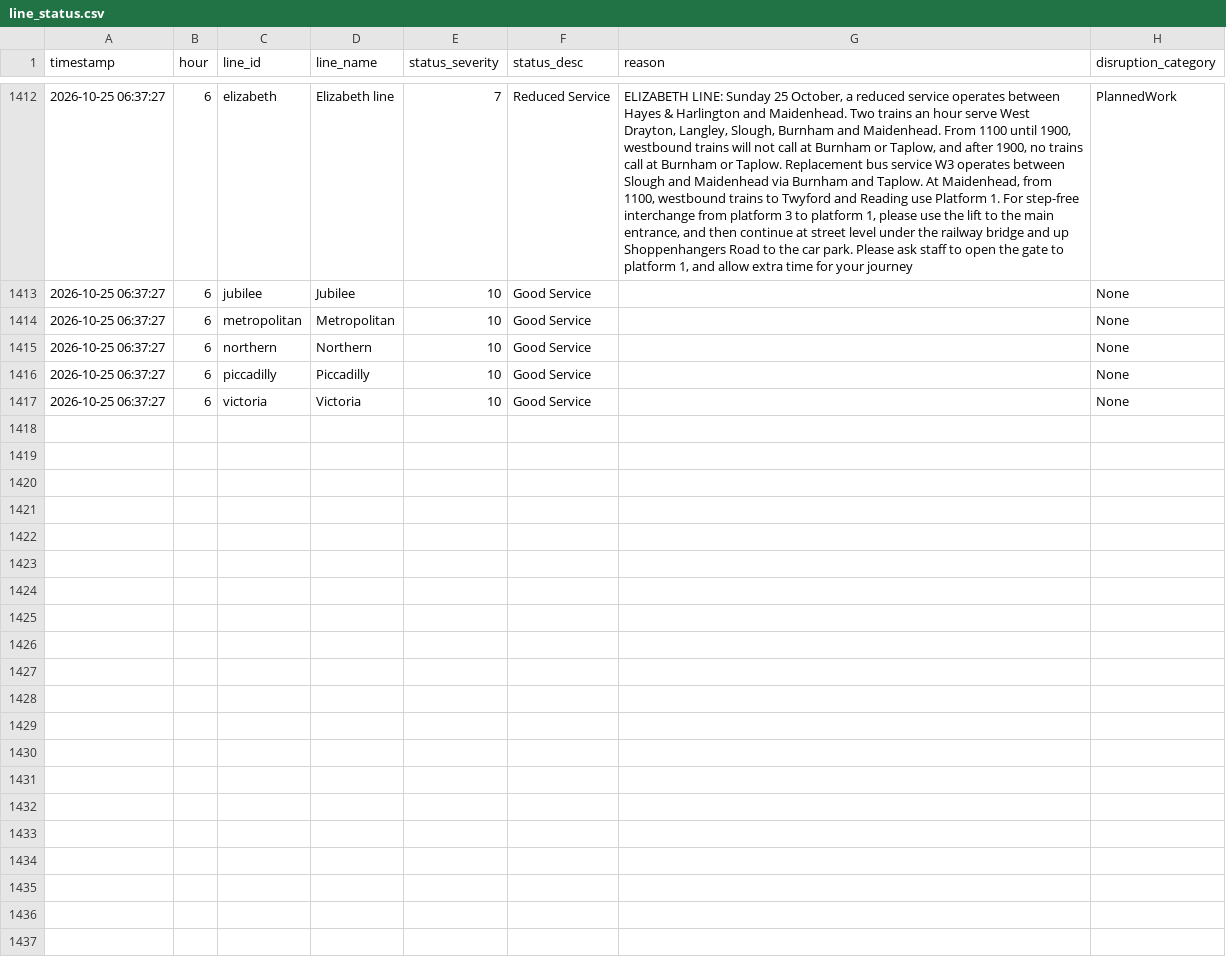
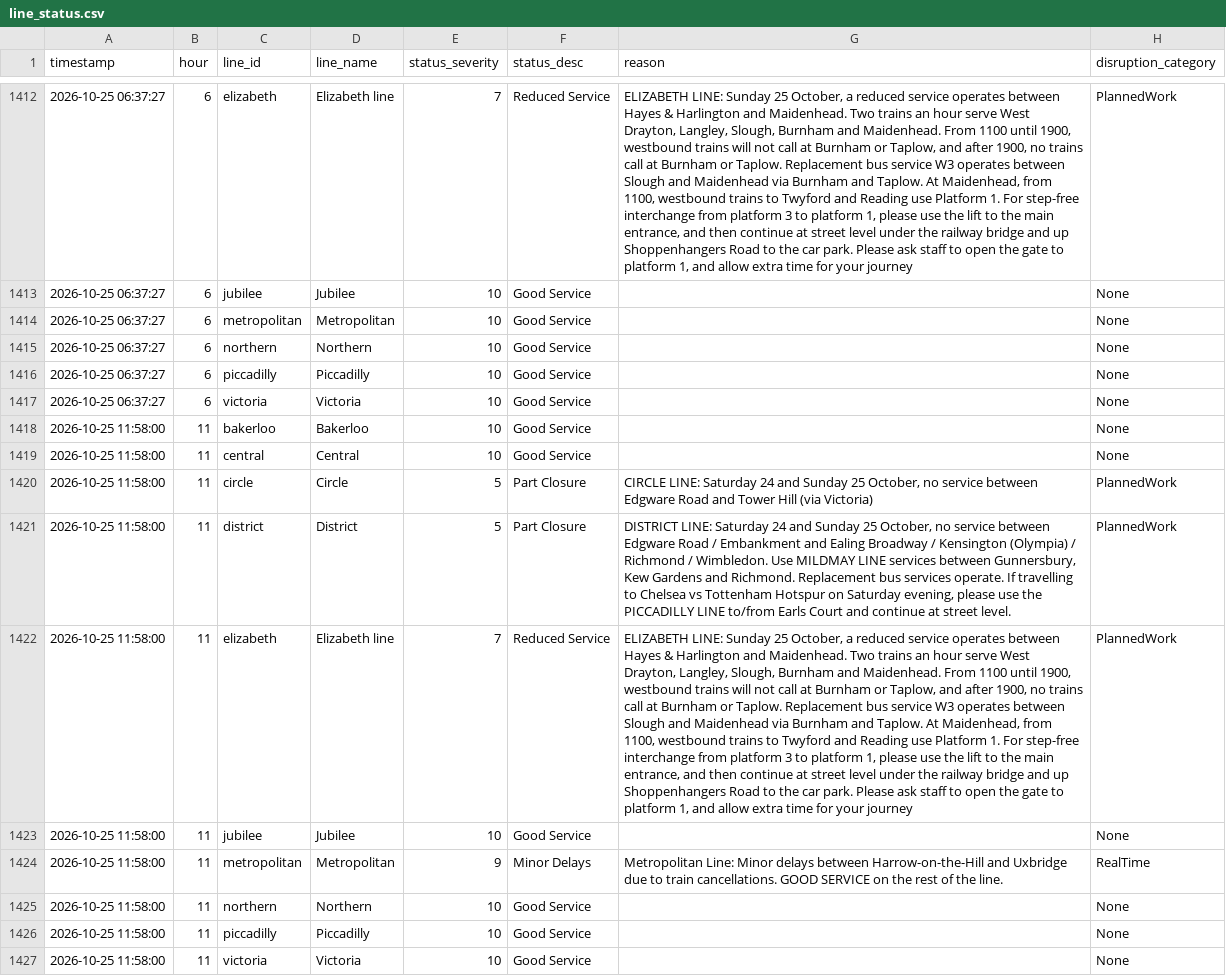
Before and after one commit to AbdulmalikAdam27/tfl-reliability-dashboard, a CSV file: data/line_status.csv, drawn as a sheet; only a part is shown, gaps mark what is left out; the diff names each change by its address in the sheet, - before the commit and + after, or states it on an @@ line.

```diff
--- a/data/line_status.csv
+++ b/data/line_status.csv
+row 1418: 2026-10-25 11:58:00 | 11 | bakerloo | Bakerloo | 10 | Good Service |  | None
+row 1419: 2026-10-25 11:58:00 | 11 | central | Central | 10 | Good Service |  | None
+row 1420: 2026-10-25 11:58:00 | 11 | circle | Circle | 5 | Part Closure | CIRCLE LINE: Saturday 24 and Sunday 25 October, no service between Edgware Road and Tower Hill (via Victoria) | PlannedWork
+row 1421: 2026-10-25 11:58:00 | 11 | district | District | 5 | Part Closure | DISTRICT LINE: Saturday 24 and Sunday 25 October, no service between Edgware Road / Embankment and Ealing Broadway / Kensington (Olympia) / Richmond / Wimbledon. Use MILDMAY LINE services between Gunnersbury, Kew Gardens and Richmond. Replacement bus services operate. If travelling to Chelsea vs Tottenham Hotspur on Saturday evening, please use the PICCADILLY LINE to/from Earls Court and continue at street level. | PlannedWork
+row 1422: 2026-10-25 11:58:00 | 11 | elizabeth | Elizabeth line | 7 | Reduced Service | ELIZABETH LINE: Sunday 25 October, a reduced service operates between Hayes & Harlington and Maidenhead. Two trains an hour serve West Drayton, Langley, Slough, Burnham and Maidenhead. From 1100 until 1900, westbound trains will not call at Burnham or Taplow, and after 1900, no trains call at Burnham or Taplow. Replacement bus service W3 operates between Slough and Maidenhead via Burnham and Taplow. At Maidenhead, from 1100, westbound trains to Twyford and Reading use Platform 1. For step-free interchange from platform 3 to platform 1, please use the lift to the main entrance, and then continue at street level under the railway bridge and up Shoppenhangers Road to the car park. Please ask staff to open the gate to platform 1, and allow extra time for your journey | PlannedWork
+row 1423: 2026-10-25 11:58:00 | 11 | jubilee | Jubilee | 10 | Good Service |  | None
+row 1424: 2026-10-25 11:58:00 | 11 | metropolitan | Metropolitan | 9 | Minor Delays | Metropolitan Line: Minor delays between Harrow-on-the-Hill and Uxbridge due to train cancellations. GOOD SERVICE on the rest of the line. | RealTime
+row 1425: 2026-10-25 11:58:00 | 11 | northern | Northern | 10 | Good Service |  | None
+row 1426: 2026-10-25 11:58:00 | 11 | piccadilly | Piccadilly | 10 | Good Service |  | None
+row 1427: 2026-10-25 11:58:00 | 11 | victoria | Victoria | 10 | Good Service |  | None
```
Also changed, not shown: data/arrivals_summary.csv, data/reliability_summary.csv.
